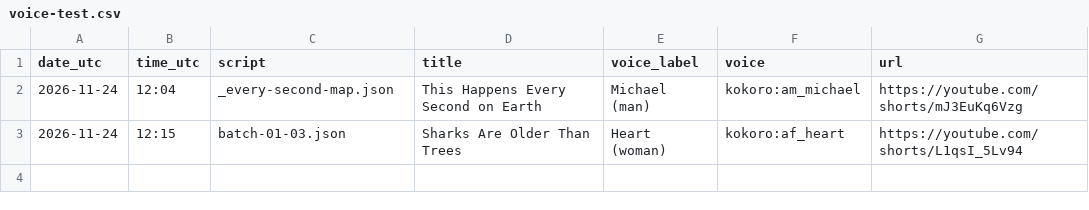
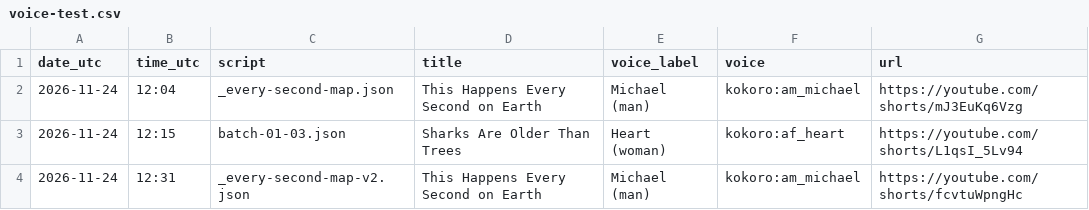
Before and after one commit to rakibul3790/auto-yt-studio, a CSV file: logs/voice-test.csv, drawn as a sheet; the diff names each change by its address in the sheet, - before the commit and + after, or states it on an @@ line.

```diff
--- a/logs/voice-test.csv
+++ b/logs/voice-test.csv
+row 4: 2026-11-24 | 12:31 | _every-second-map-v2.json | This Happens Every Second on Earth | Michael (man) | kokoro:am_michael | https://youtube.com/shorts/fcvtuWpngHc
```
Also changed, not shown: logs/uploads.csv, 1 other file.
